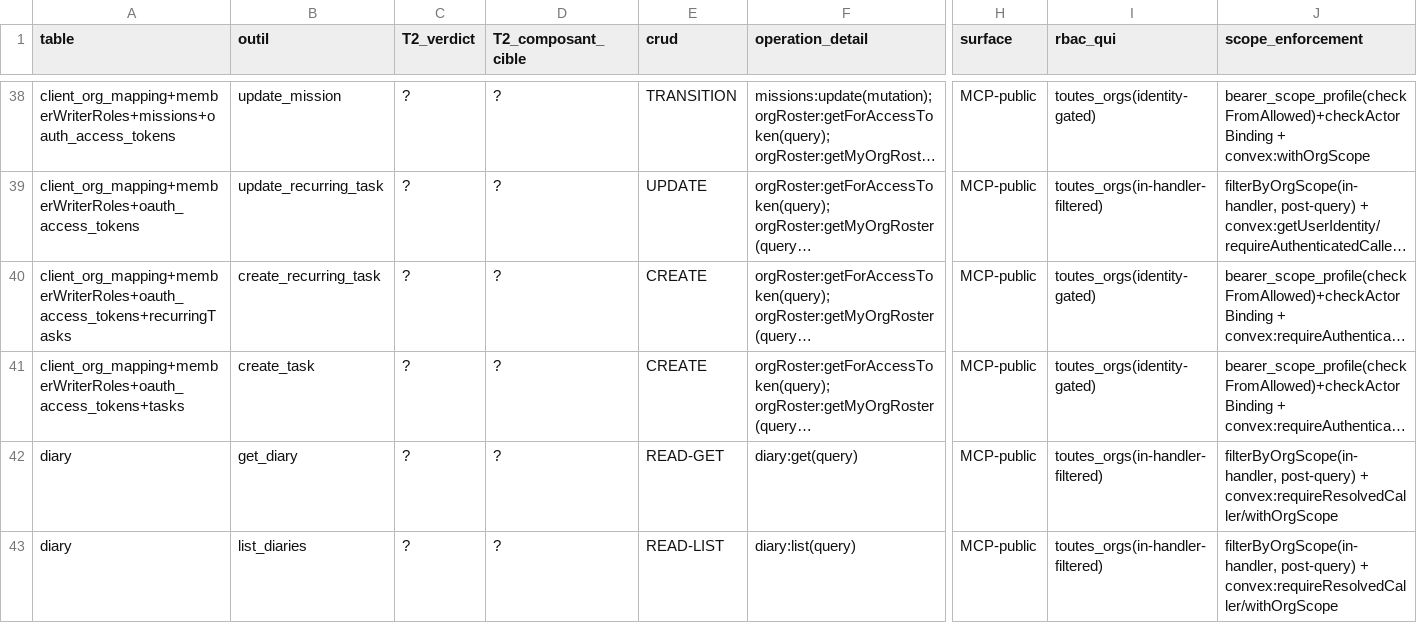
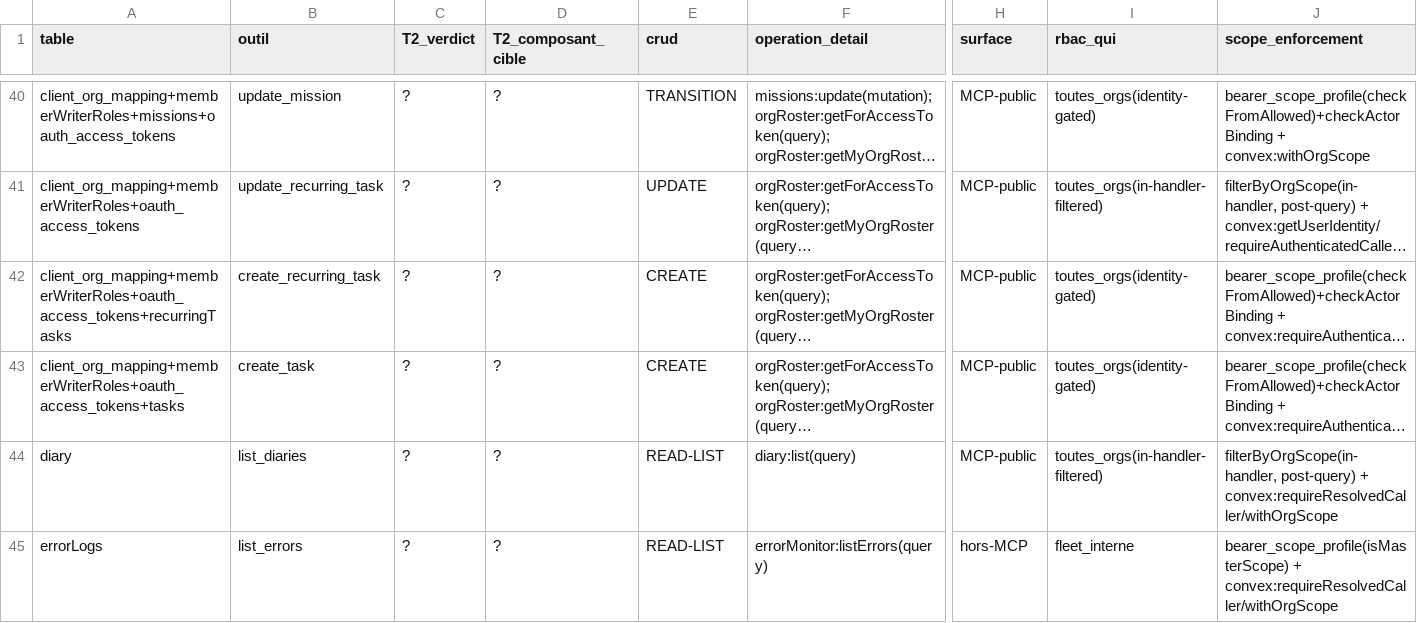
Before and after one commit to vantageos-agency/vantage-peers, a CSV file: .backend-doctor/vp-by-tool.csv, drawn as a sheet; only a part is shown, gaps mark what is left out; the shorter side is filled out with more unchanged rows; long unchanged cells end in …; removed rows and columns are numbered as before the commit, all else as after; rows hold the shown columns only; the diff covers the shown part only; the diff names each change by its address in the sheet, - before the commit and + after, or states it on an @@ line.

Commit message:
Treat the fleet's tenant as {unstamped, operator-stamped} in diary and mission close
backfill_org_stamp stamps fleet rows with the operator org slug while a master
write stamps nothing, so a fleet row can carry either. Master's own diary row
is now the operator-stamped one, else the unstamped one (never .unique(), so an
org write landing before the backfill cannot make the selection throw). The
mission patch in tasks:complete runs when both stamps are equal or both the
fleet's. One predicate set (fleetOperatorSlug, isFleetStamp, sameTenantStamp)
in lib/operatorOrg.ts, fail closed when the operator org is not exactly one.
Org callers never match the unstamped row, nor the operator slug unless they
are the operator org. Oracle CSVs regenerated (diary now reads
client_org_mapping).

```diff
--- a/.backend-doctor/vp-by-tool.csv
+++ b/.backend-doctor/vp-by-tool.csv
-row 42: diary | get_diary | ? | ? | READ-GET | diary:get(query) | MCP-public | toutes_orgs(in-handler-filtered) | filterByOrgScope(in-handler, post-query) + convex:requireResolvedCaller/withOrgScope
```
Also changed, not shown: 2 added rows and 1 removed row elsewhere in this file, .backend-doctor/vp-writer-tier.csv, 4 other files.
